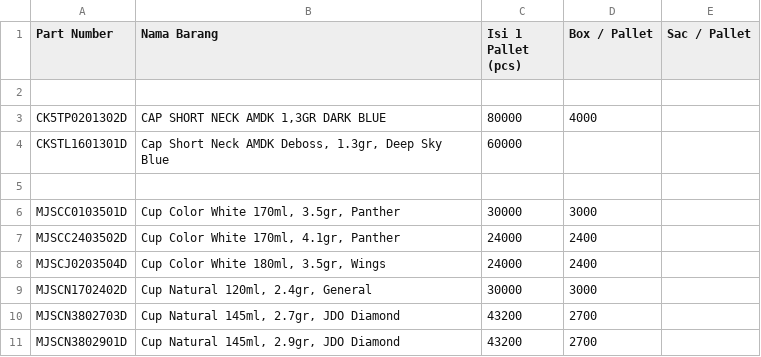
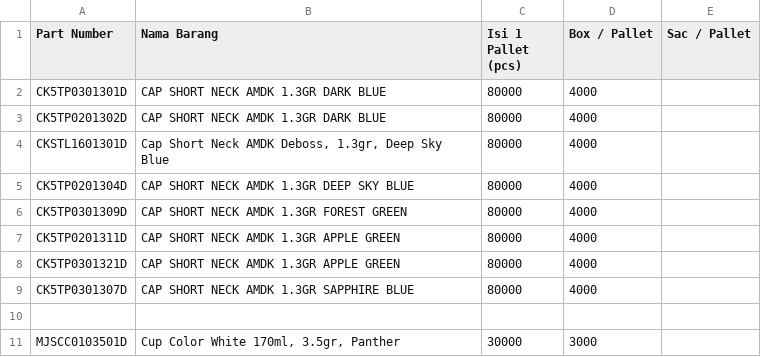
Before and after one commit to antonymhd/wms_transaction, a CSV file: Master_Produk.csv, drawn as a sheet; only a part is shown; the shorter side is filled out with more unchanged rows.

Commit message:
Revise product list in Master_Produk.csv
Updated product entries in Master_Produk.csv with new part numbers and details.

```diff
--- a/Master_Produk.csv
+++ b/Master_Produk.csv
@@ -1,5 +1,10 @@
 Part Number;Nama Barang;Isi 1 Pallet (pcs);Box / Pallet;Sac / Pallet
-
-CK5TP0201302D;CAP SHORT NECK AMDK 1,3GR DARK BLUE;80000;4000;
-CKSTL1601301D;Cap Short Neck AMDK Deboss, 1.3gr, Deep Sky Blue;60000;;
+CK5TP0301301D;CAP SHORT NECK AMDK 1.3GR DARK BLUE;80000;4000;
+CK5TP0201302D;CAP SHORT NECK AMDK 1.3GR DARK BLUE;80000;4000;
+CKSTL1601301D;Cap Short Neck AMDK Deboss, 1.3gr, Deep Sky Blue;80000;4000;
+CK5TP0201304D;CAP SHORT NECK AMDK 1.3GR DEEP SKY BLUE;80000;4000;
+CK5TP0301309D;CAP SHORT NECK AMDK 1.3GR FOREST GREEN;80000;4000;
+CK5TP0201311D;CAP SHORT NECK AMDK 1.3GR APPLE GREEN;80000;4000;
+CK5TP0301321D;CAP SHORT NECK AMDK 1.3GR APPLE GREEN;80000;4000;
+CK5TP0301307D;CAP SHORT NECK AMDK 1.3GR SAPPHIRE BLUE;80000;4000;
 
```
